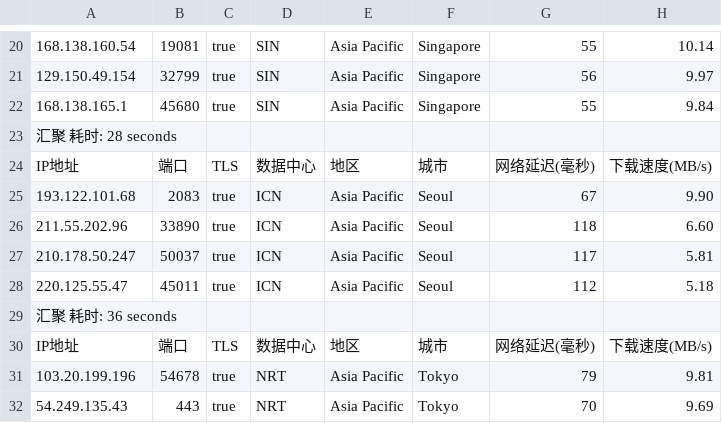
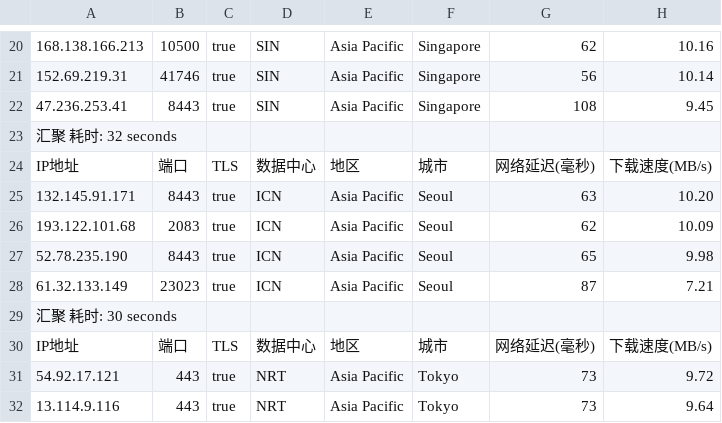
Before and after one commit to fatkun/bestcf, a CSV file: output/result.csv, drawn as a sheet; only a part is shown, gaps mark what is left out; removed rows and columns are numbered as before the commit, all else as after; the diff covers the shown part only; the diff names each change by its address in the sheet, - before the commit and + after, or states it on an @@ line.

```diff
--- a/output/result.csv
+++ b/output/result.csv
-A20: 168.138.160.54
+A20: 168.138.166.213
-B20: 19081
+B20: 10500
-G20: 55
+G20: 62
-H20: 10.14
+H20: 10.16
-A21: 129.150.49.154
+A21: 152.69.219.31
-B21: 32799
+B21: 41746
-H21: 9.97
+H21: 10.14
-A22: 168.138.165.1
+A22: 47.236.253.41
-B22: 45680
+B22: 8443
-G22: 55
+G22: 108
-H22: 9.84
+H22: 9.45
-A23: 汇聚 耗时: 28 seconds
+A23: 汇聚 耗时: 32 seconds
+row 25: 132.145.91.171 | 8443 | true | ICN | Asia Pacific | Seoul | 63 | 10.20
-G26: 67
+G26: 62
-H26: 9.90
+H26: 10.09
-A27: 211.55.202.96
+A27: 52.78.235.190
-B27: 33890
+B27: 8443
-G27: 118
+G27: 65
-H27: 6.60
+H27: 9.98
-A28: 210.178.50.247
+A28: 61.32.133.149
-B28: 50037
+B28: 23023
-G28: 117
+G28: 87
-H28: 5.81
+H28: 7.21
-row 28: 220.125.55.47 | 45011 | true | ICN | Asia Pacific | Seoul | 112 | 5.18
-A29: 汇聚 耗时: 36 seconds
+A29: 汇聚 耗时: 30 seconds
-A31: 103.20.199.196
+A31: 54.92.17.121
-B31: 54678
+B31: 443
-G31: 79
+G31: 73
-H31: 9.81
+H31: 9.72
-A32: 54.249.135.43
+A32: 13.114.9.116
-G32: 70
+G32: 73
-H32: 9.69
+H32: 9.64
```
Also changed, not shown: 8 added rows, 8 removed rows and 21 edited cells elsewhere in this file, 1 other file.
